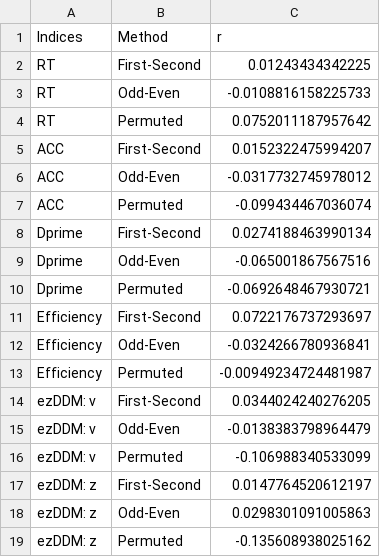
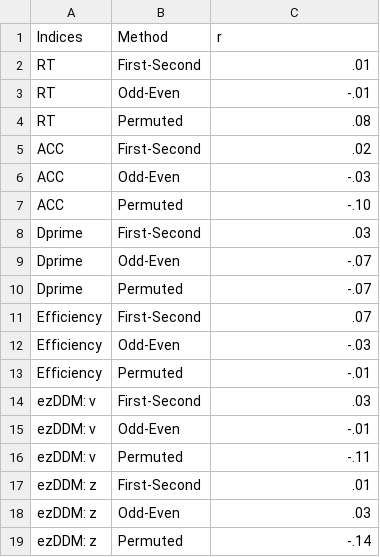
Before and after one commit to Chuan-Peng-Lab/ReliabilitySPE, a CSV file: 1_Protocol/1_2_Planned_Analysis/1_2_2_OUTPUT/Supplementary_Table_2.csv, drawn as a sheet; the diff names each change by its address in the sheet, - before the commit and + after, or states it on an @@ line.

```diff
--- a/1_Protocol/1_2_Planned_Analysis/1_2_2_OUTPUT/Supplementary_Table_2.csv
+++ b/1_Protocol/1_2_Planned_Analysis/1_2_2_OUTPUT/Supplementary_Table_2.csv
-C2 (r): 0.01243434342225
+C2 (r): .01
-C3 (r): -0.0108816158225733
+C3 (r): -.01
-C4 (r): 0.0752011187957642
+C4 (r): .08
-C5 (r): 0.0152322475994207
+C5 (r): .02
-C6 (r): -0.0317732745978012
+C6 (r): -.03
-C7 (r): -0.099434467036074
+C7 (r): -.10
-C8 (r): 0.0274188463990134
+C8 (r): .03
-C9 (r): -0.065001867567516
+C9 (r): -.07
-C10 (r): -0.0692648467930721
+C10 (r): -.07
-C11 (r): 0.0722176737293697
+C11 (r): .07
-C12 (r): -0.0324266780936841
+C12 (r): -.03
-C13 (r): -0.00949234724481987
+C13 (r): -.01
-C14 (r): 0.0344024240276205
+C14 (r): .03
-C15 (r): -0.0138383798964479
+C15 (r): -.01
-C16 (r): -0.106988340533099
+C16 (r): -.11
-C17 (r): 0.0147764520612197
+C17 (r): .01
-C18 (r): 0.0298301091005863
+C18 (r): .03
-C19 (r): -0.135608938025162
+C19 (r): -.14
```
Also changed, not shown: 1_Protocol/1_2_Planned_Analysis/1_2_1_DATA/plot.ICC_fake.csv, 56 other files.
